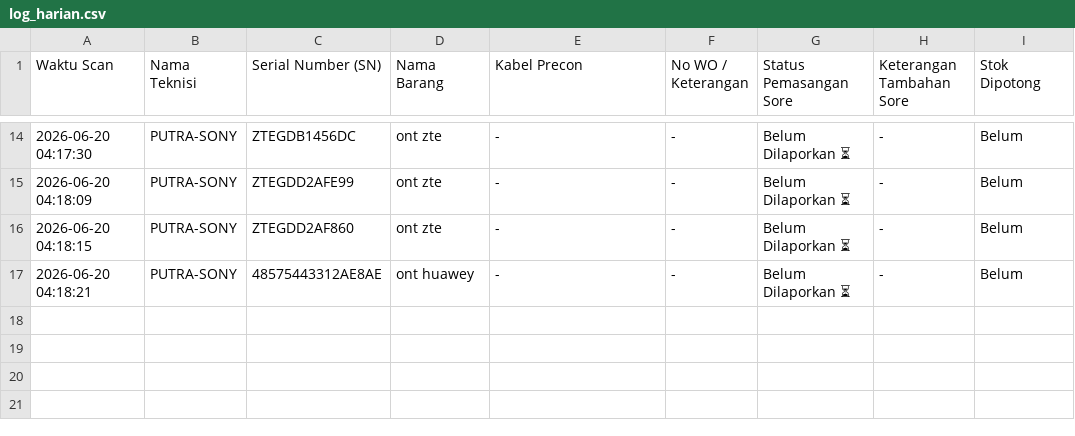
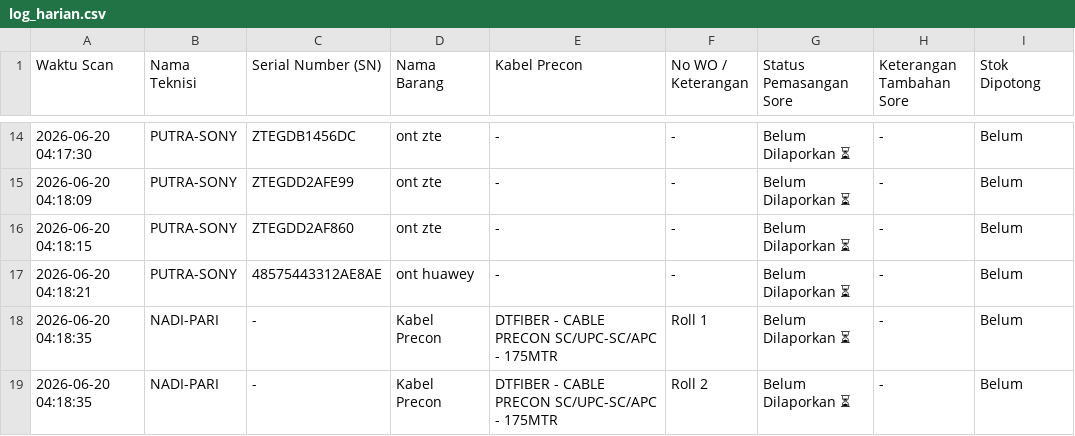
Before and after one commit to jrn999/gudang-ikr, a CSV file: log_harian.csv, drawn as a sheet; only a part is shown, gaps mark what is left out; the diff names each change by its address in the sheet, - before the commit and + after, or states it on an @@ line.

Commit message:
Auto-Update Log 2026-06-20 04:18

```diff
--- a/log_harian.csv
+++ b/log_harian.csv
+row 18: 2026-06-20 04:18:35 | NADI-PARI | - | Kabel Precon | DTFIBER - CABLE PRECON SC/UPC-SC/APC - 175MTR | Roll 1 | Belum Dilaporkan ⏳ | - | Belum
+row 19: 2026-06-20 04:18:35 | NADI-PARI | - | Kabel Precon | DTFIBER - CABLE PRECON SC/UPC-SC/APC - 175MTR | Roll 2 | Belum Dilaporkan ⏳ | - | Belum
```
